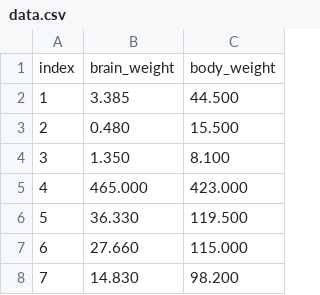
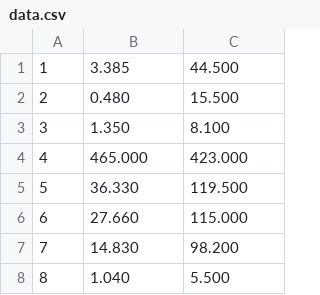
Before and after one commit to arnabchoudhury1/Apply_Normal_Equation, a CSV file: data.csv, drawn as a sheet; only a part is shown; the shorter side is filled out with more unchanged rows; the diff names each change by its address in the sheet, - before the commit and + after, or states it on an @@ line.

Commit message:
removed headers to have a cleaner dataset
Signed-off-by: Arnab <arnab.choudhury1@wipro.com>

```diff
--- a/data.csv
+++ b/data.csv
-row 1: index | brain_weight | body_weight
```
